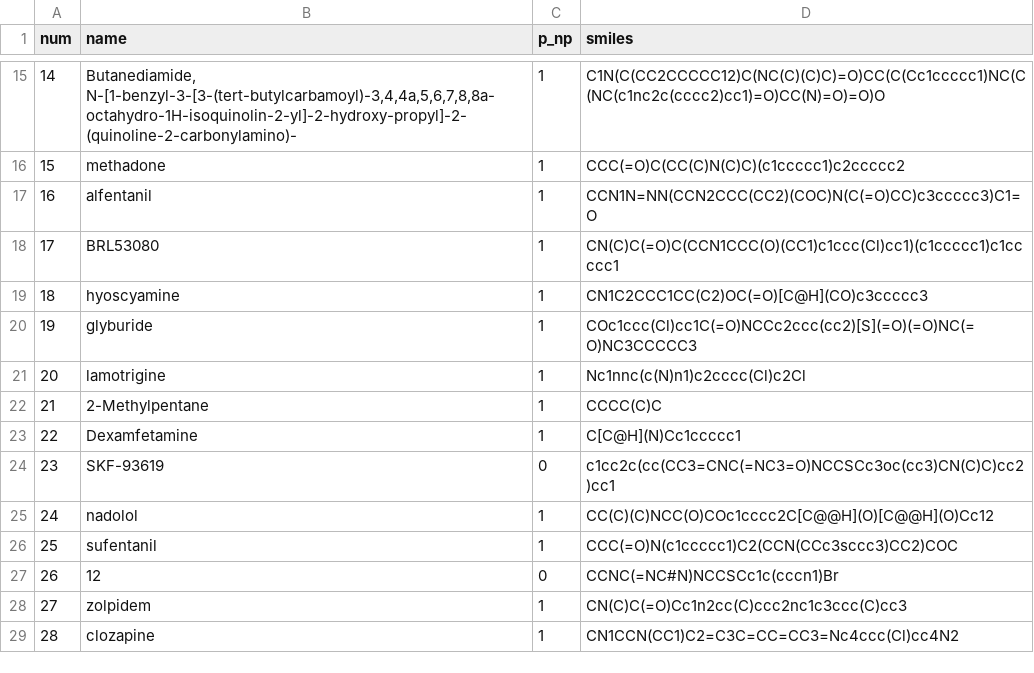
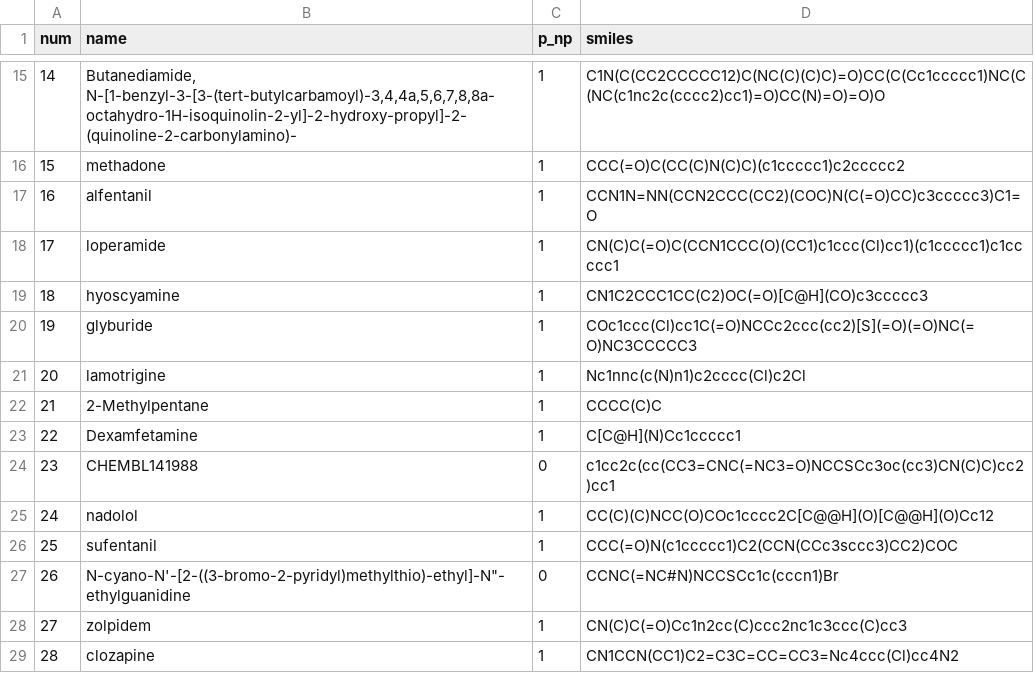
Before and after one commit to jwinn19464/Molecule-project, a CSV file: BBBP.csv, drawn as a sheet; only a part is shown, gaps mark what is left out.

Commit message:
modified 23 and 26 names

```diff
--- a/BBBP.csv
+++ b/BBBP.csv
@@ -17,3 +17,3 @@ num,name,p_np,smiles
 16,alfentanil,1,CCN1N=NN(CCN2CCC(CC2)(COC)N(C(=O)CC)c3ccccc3)C1=O
-17,BRL53080,1,CN(C)C(=O)C(CCN1CCC(O)(CC1)c1ccc(Cl)cc1)(c1ccccc1)c1ccccc1
+17,loperamide,1,CN(C)C(=O)C(CCN1CCC(O)(CC1)c1ccc(Cl)cc1)(c1ccccc1)c1ccccc1
 18,hyoscyamine,1,CN1C2CCC1CC(C2)OC(=O)[C@H](CO)c3ccccc3
@@ -23,6 +23,6 @@ num,name,p_np,smiles
 22,Dexamfetamine,1,C[C@H](N)Cc1ccccc1
-23,SKF-93619,0,c1cc2c(cc(CC3=CNC(=NC3=O)NCCSCc3oc(cc3)CN(C)C)cc2)cc1
+23,CHEMBL141988,0,c1cc2c(cc(CC3=CNC(=NC3=O)NCCSCc3oc(cc3)CN(C)C)cc2)cc1
 24,nadolol,1,CC(C)(C)NCC(O)COc1cccc2C[C@@H](O)[C@@H](O)Cc12
 25,sufentanil,1,CCC(=O)N(c1ccccc1)C2(CCN(CCc3sccc3)CC2)COC
-26,12,0,CCNC(=NC#N)NCCSCc1c(cccn1)Br
+26,N-cyano-N'-[2-((3-bromo-2-pyridyl)methylthio)-ethyl]-N"-ethylguanidine,0,CCNC(=NC#N)NCCSCc1c(cccn1)Br
 27,zolpidem,1,CN(C)C(=O)Cc1n2cc(C)ccc2nc1c3ccc(C)cc3
```
